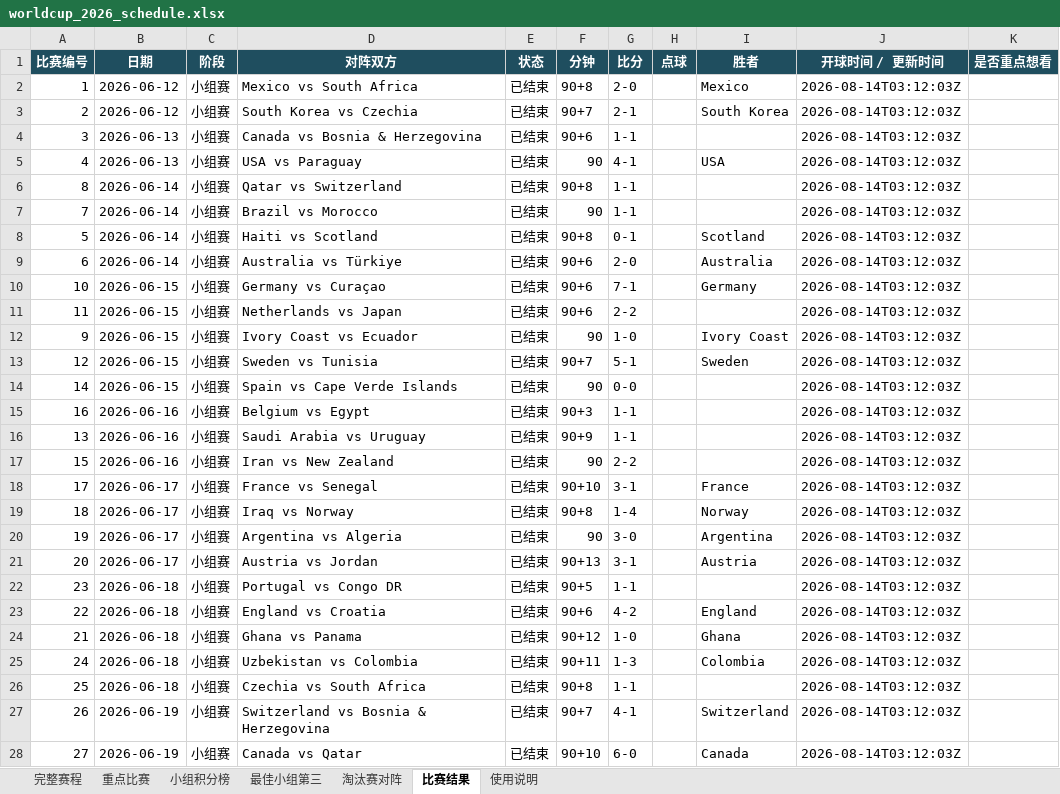
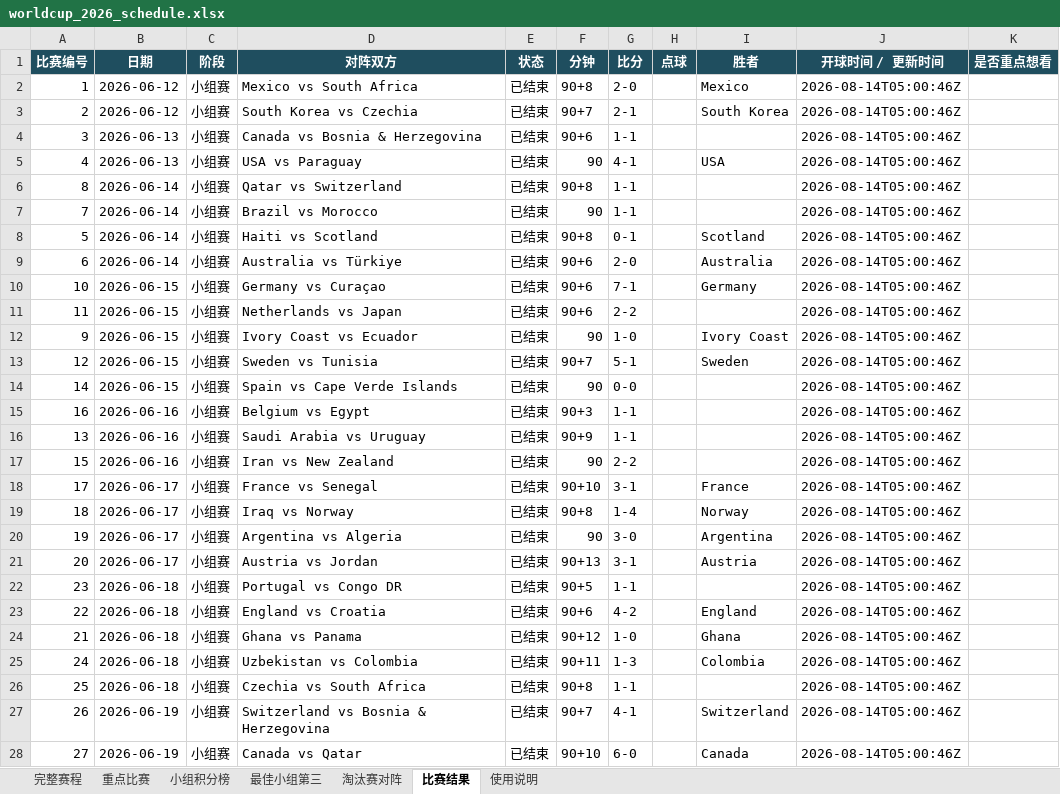
Before and after one commit to zhaojinwen2023-oss/World-Cup-2026, an Excel workbook: worldcup-schedule/output/worldcup_2026_schedule.xlsx, sheet 比赛结果, drawn as a sheet; only a part is shown; values as stored, in another font and other column widths than the file's, no borders; table styles not drawn; the diff covers the shown part only; the diff names each change by its address in the sheet, - before the commit and + after, or states it on an @@ line.

```diff
--- a/worldcup-schedule/output/worldcup_2026_schedule.xlsx (sheet 比赛结果)
+++ b/worldcup-schedule/output/worldcup_2026_schedule.xlsx (sheet 比赛结果)
-J2:J28 (开球时间 / 更新时间): 2026-08-14T03:12:03Z
+J2:J28 (开球时间 / 更新时间): 2026-08-14T05:00:46Z
```
Also changed, not shown: 73 edited cells elsewhere in this sheet, sheet 完整赛程, sheet 使用说明, 6 other files.
